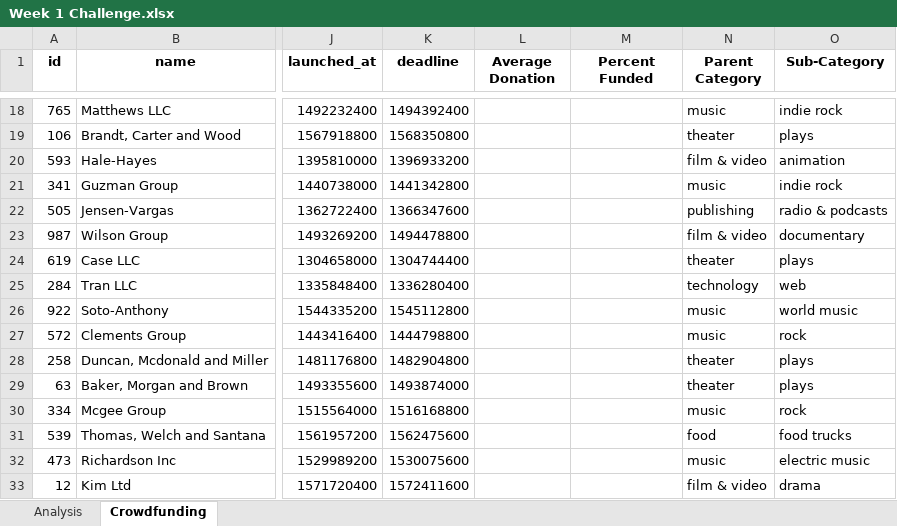
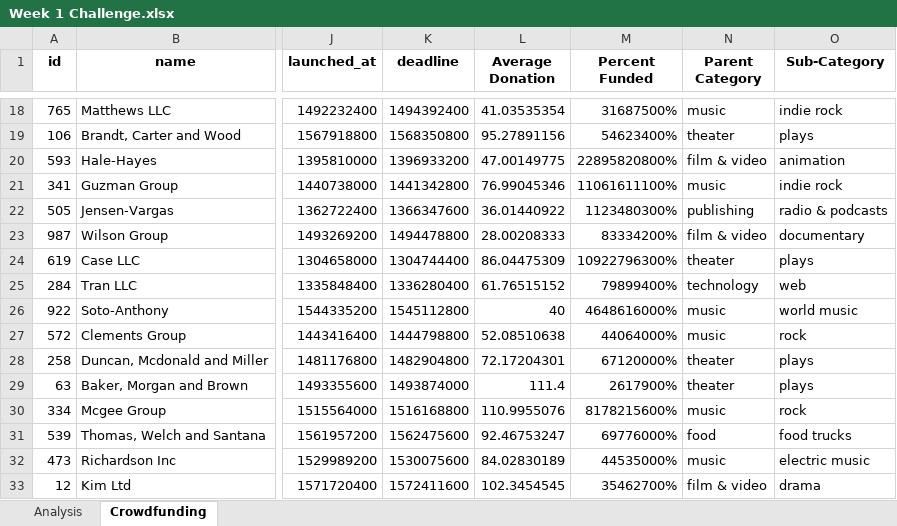
Before and after one commit to Giovonnabendana/Excel-Challenge, an Excel workbook: Week 1 Challenge.xlsx, sheet Crowdfunding, drawn as a sheet; only a part is shown, gaps mark what is left out; values as stored, in another font and other column widths than the file's, no borders; conditional formats and table styles not drawn; the diff covers the shown part only; the diff names each change by its address in the sheet, - before the commit and + after, or states it on an @@ line.

Commit message:
Add files via upload

```diff
--- a/Week 1 Challenge.xlsx (sheet Crowdfunding)
+++ b/Week 1 Challenge.xlsx (sheet Crowdfunding)
-L18 (Average Donation): (empty)
+L18 (Average Donation): 41.03535354
-M18 (Percent Funded): (empty)
+M18 (Percent Funded): 31687500%
-L19 (Average Donation): (empty)
+L19 (Average Donation): 95.27891156
-M19 (Percent Funded): (empty)
+M19 (Percent Funded): 54623400%
-L20 (Average Donation): (empty)
+L20 (Average Donation): 47.00149775
-M20 (Percent Funded): (empty)
+M20 (Percent Funded): 22895820800%
-L21 (Average Donation): (empty)
+L21 (Average Donation): 76.99045346
-M21 (Percent Funded): (empty)
+M21 (Percent Funded): 11061611100%
-L22 (Average Donation): (empty)
+L22 (Average Donation): 36.01440922
-M22 (Percent Funded): (empty)
+M22 (Percent Funded): 1123480300%
-L23 (Average Donation): (empty)
+L23 (Average Donation): 28.00208333
-M23 (Percent Funded): (empty)
+M23 (Percent Funded): 83334200%
-L24 (Average Donation): (empty)
+L24 (Average Donation): 86.04475309
-M24 (Percent Funded): (empty)
+M24 (Percent Funded): 10922796300%
-L25 (Average Donation): (empty)
+L25 (Average Donation): 61.76515152
-M25 (Percent Funded): (empty)
+M25 (Percent Funded): 79899400%
-L26 (Average Donation): (empty)
+L26 (Average Donation): 40
-M26 (Percent Funded): (empty)
+M26 (Percent Funded): 4648616000%
-L27 (Average Donation): (empty)
+L27 (Average Donation): 52.08510638
-M27 (Percent Funded): (empty)
+M27 (Percent Funded): 44064000%
-L28 (Average Donation): (empty)
+L28 (Average Donation): 72.17204301
-M28 (Percent Funded): (empty)
+M28 (Percent Funded): 67120000%
-L29 (Average Donation): (empty)
+L29 (Average Donation): 111.4
-M29 (Percent Funded): (empty)
+M29 (Percent Funded): 2617900%
-L30 (Average Donation): (empty)
+L30 (Average Donation): 110.9955076
-M30 (Percent Funded): (empty)
+M30 (Percent Funded): 8178215600%
-L31 (Average Donation): (empty)
+L31 (Average Donation): 92.46753247
-M31 (Percent Funded): (empty)
+M31 (Percent Funded): 69776000%
-L32 (Average Donation): (empty)
+L32 (Average Donation): 84.02830189
-M32 (Percent Funded): (empty)
+M32 (Percent Funded): 44535000%
-L33 (Average Donation): (empty)
+L33 (Average Donation): 102.3454545
-M33 (Percent Funded): (empty)
+M33 (Percent Funded): 35462700%
```
Also changed, not shown: 1967 edited cells elsewhere in this sheet.
